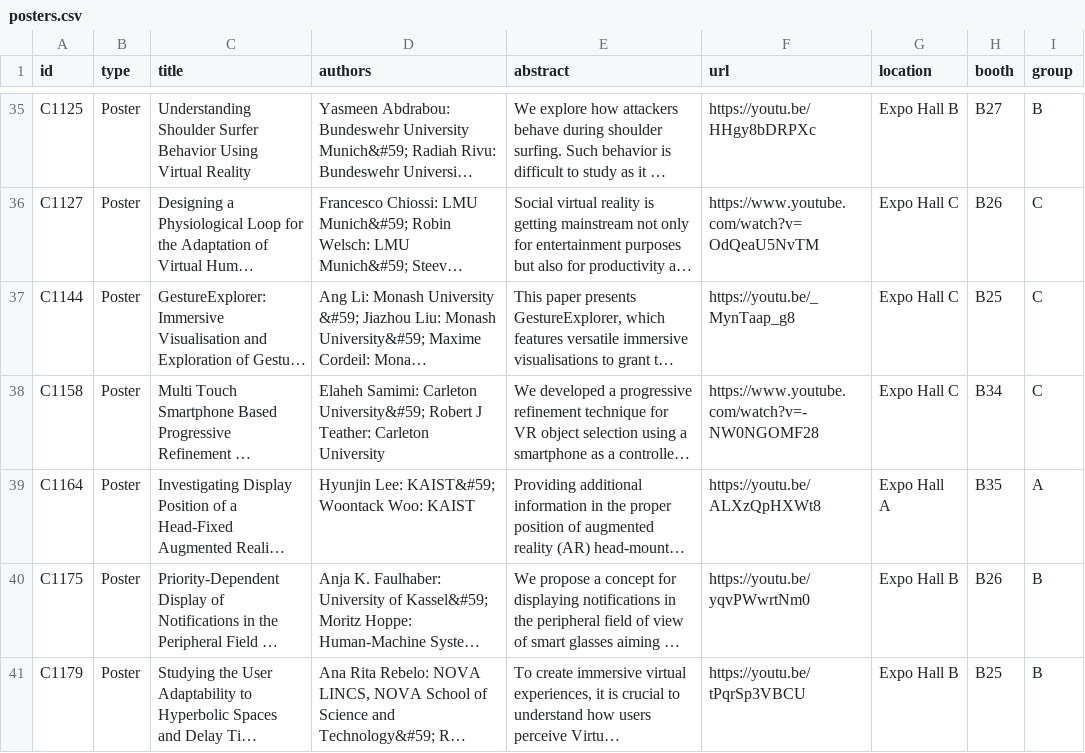
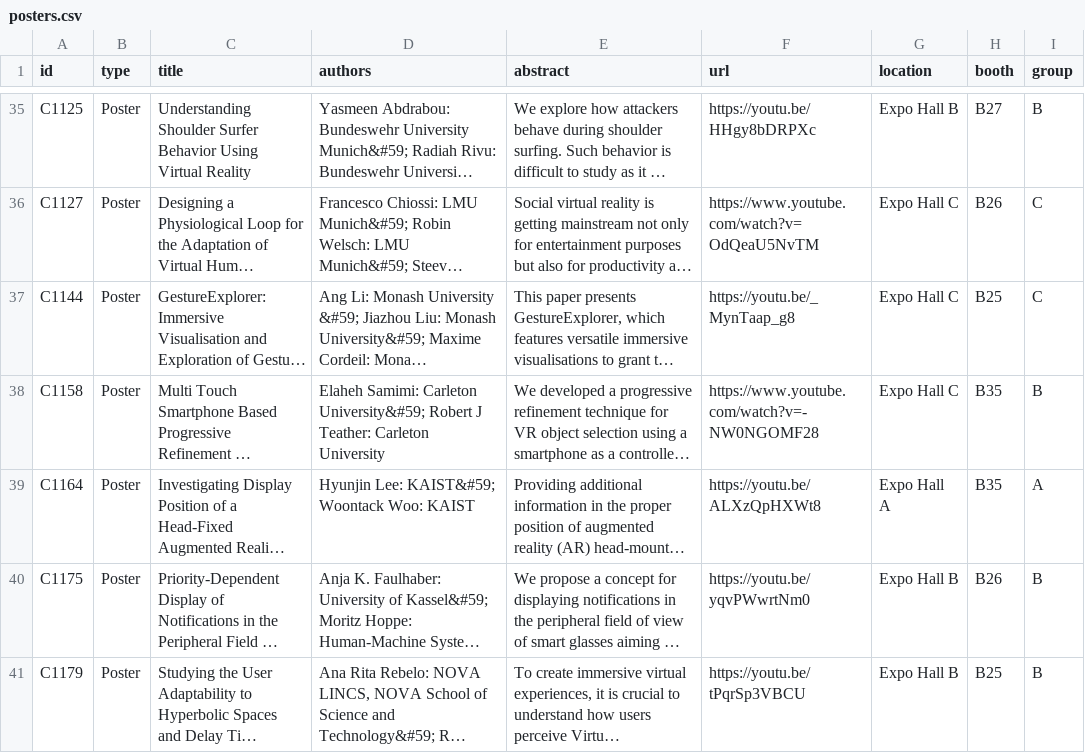
Before and after one commit to ieeevr/2022, a CSV file: _data/posters.csv, drawn as a sheet; only a part is shown, gaps mark what is left out; long unchanged cells end in …; the diff names each change by its address in the sheet, - before the commit and + after, or states it on an @@ line.

Commit message:
Moved a poster

```diff
--- a/_data/posters.csv
+++ b/_data/posters.csv
-H38 (booth): B34
+H38 (booth): B35
-I38 (group): C
+I38 (group): B
```
